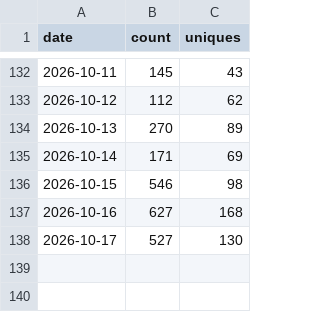
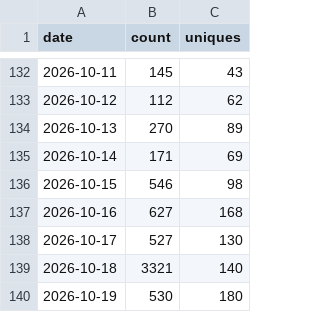
Before and after one commit to Qingyuer/storyforge, a CSV file: data/traffic/clones.csv, drawn as a sheet; only a part is shown, gaps mark what is left out.

```diff
--- a/data/traffic/clones.csv
+++ b/data/traffic/clones.csv
@@ -138 +138,3 @@ date,count,uniques
 2026-10-17,527,130
+2026-10-18,3321,140
+2026-10-19,530,180
```
Also changed, not shown: data/traffic/views.csv, 1 other file.
